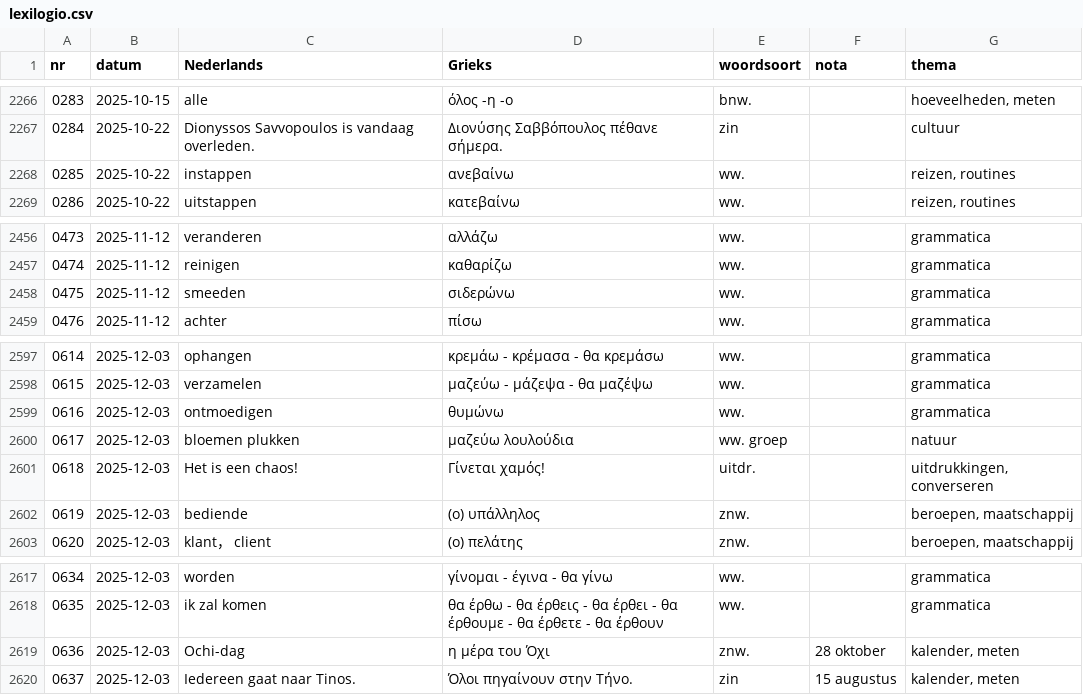
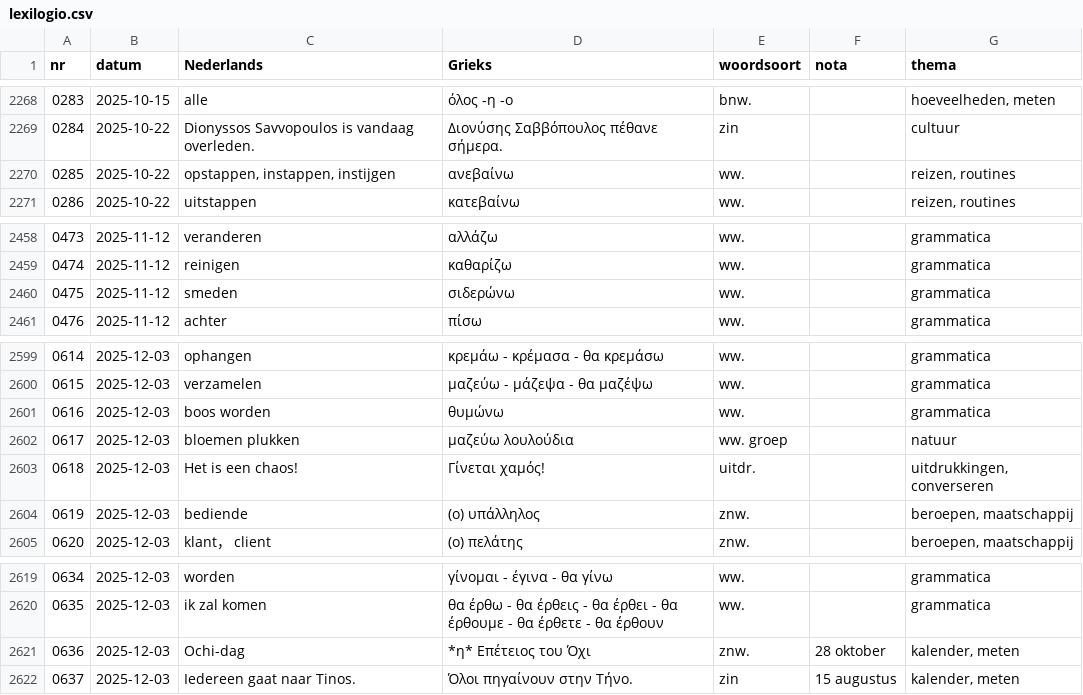
Before and after one commit to rhythmus/lexilogio, a CSV file: lexilogio.csv, drawn as a sheet; only a part is shown, gaps mark what is left out; the diff covers the shown part only.

```diff
--- a/lexilogio.csv
+++ b/lexilogio.csv
@@ -2267,3 +2269,3 @@ nr;datum;Nederlands;Grieks;woordsoort;nota;thema
 0284;2025-10-22;Dionyssos Savvopoulos is vandaag overleden.;Διονύσης Σαββόπουλος πέθανε σήμερα.;zin;;cultuur
-0285;2025-10-22;instappen;ανεβαίνω;ww.;;reizen, routines
+0285;2025-10-22;opstappen, instappen, instijgen;ανεβαίνω;ww.;;reizen, routines
 0286;2025-10-22;uitstappen;κατεβαίνω;ww.;;reizen, routines
@@ -2457,3 +2459,3 @@ nr;datum;Nederlands;Grieks;woordsoort;nota;thema
 0474;2025-11-12;reinigen;καθαρίζω;ww.;;grammatica
-0475;2025-11-12;smeeden;σιδερώνω;ww.;;grammatica
+0475;2025-11-12;smeden;σιδερώνω;ww.;;grammatica
 0476;2025-11-12;achter;πίσω;ww.;;grammatica
@@ -2598,3 +2600,3 @@ nr;datum;Nederlands;Grieks;woordsoort;nota;thema
 0615;2025-12-03;verzamelen;μαζεύω - μάζεψα - θα μαζέψω;ww.;;grammatica
-0616;2025-12-03;ontmoedigen;θυμώνω;ww.;;grammatica
+0616;2025-12-03;boos worden;θυμώνω;ww.;;grammatica
 0617;2025-12-03;bloemen plukken;μαζεύω λουλούδια;ww. groep;;natuur
@@ -2618,3 +2620,3 @@ nr;datum;Nederlands;Grieks;woordsoort;nota;thema
 0635;2025-12-03;ik zal komen;θα έρθω - θα έρθεις - θα έρθει - θα έρθουμε - θα έρθετε - θα έρθουν;ww.;;grammatica
-0636;2025-12-03;Ochi-dag;η μέρα του Όχι;znw.;28 oktober;kalender, meten
+0636;2025-12-03;Ochi-dag;*η* Επέτειος του Όχι;znw.;28 oktober;kalender, meten
 0637;2025-12-03;Iedereen gaat naar Tinos.;Όλοι πηγαίνουν στην Τήνο.;zin;15 augustus;kalender, meten
```
Also changed, not shown: 2 added rows and 10 edited cells elsewhere in this file, 2 other files.
